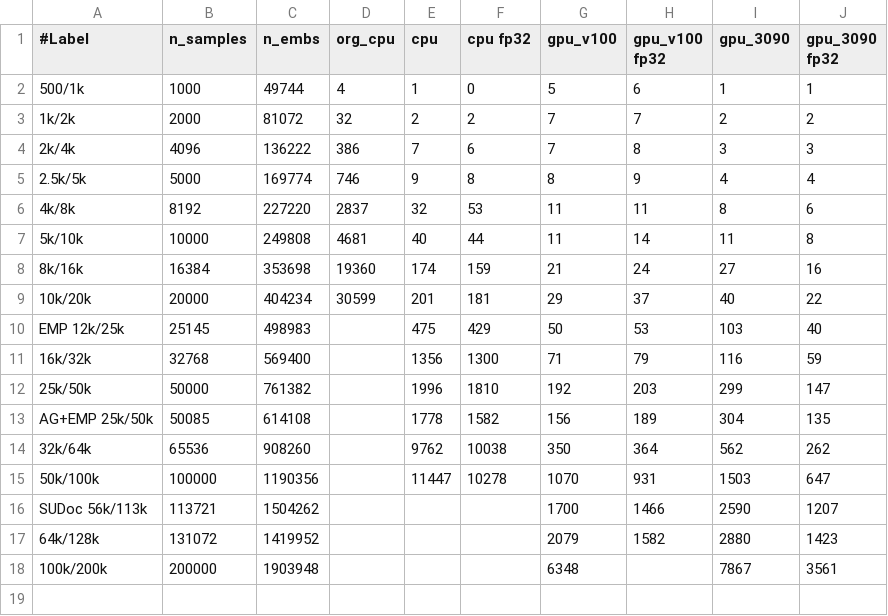
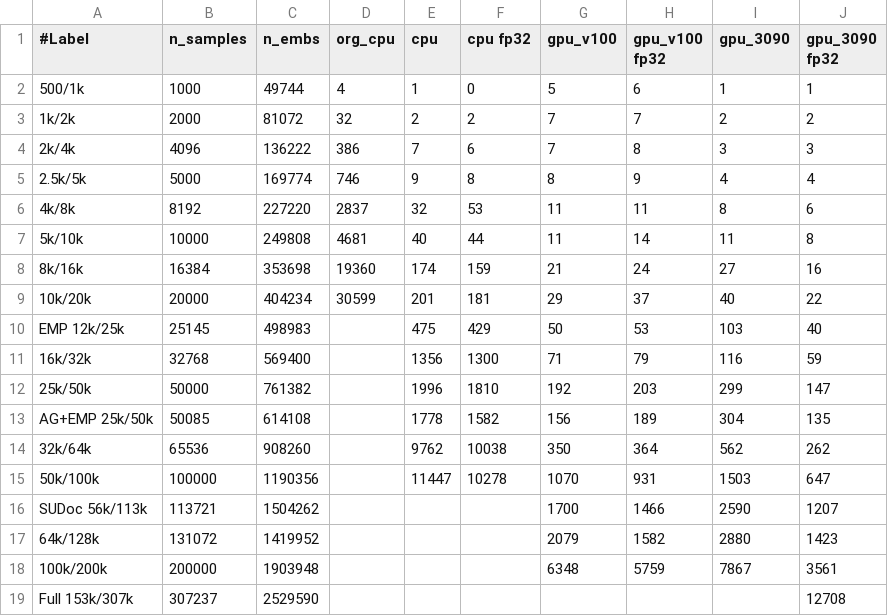
Before and after one commit to sfiligoi/unifrac, a CSV file: benchmarks/summary_uw.csv, drawn as a sheet.

```diff
--- a/benchmarks/summary_uw.csv
+++ b/benchmarks/summary_uw.csv
@@ -17,2 +17,3 @@ SUDoc 56k/113k,113721,1504262,,,,1700,1466,2590,1207
 64k/128k,131072,1419952,,,,2079,1582,2880,1423
-100k/200k,200000,1903948,,,,6348,,7867,3561
+100k/200k,200000,1903948,,,,6348,5759,7867,3561
+Full 153k/307k,307237,2529590,,,,,,,12708
```
Also changed, not shown: benchmarks/summary_uw_f.csv, benchmarks/summary_wn_f.csv.
